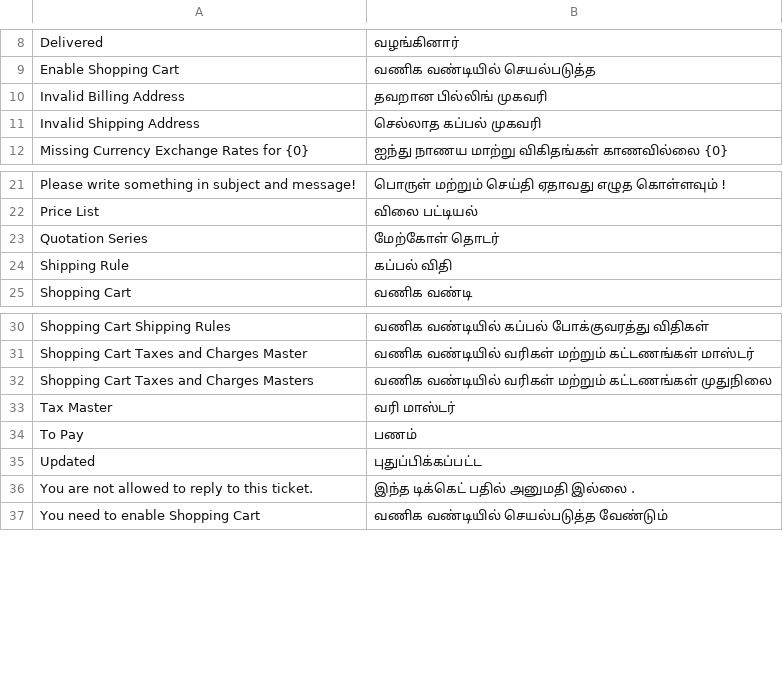
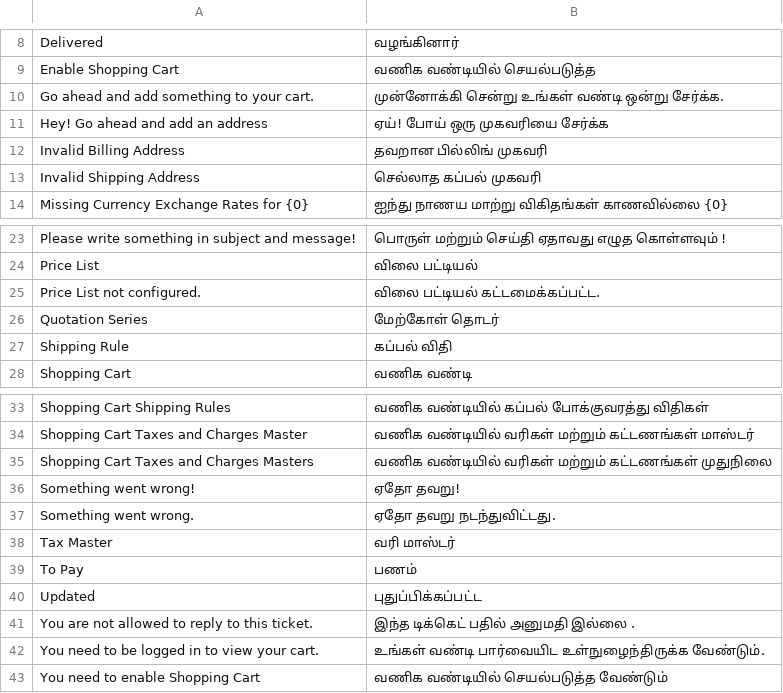
Before and after one commit to frappe/shopping_cart, a CSV file: shopping_cart/translations/ta.csv, drawn as a sheet; only a part is shown, gaps mark what is left out.

Commit message:
[translations] Added Turkish, Vietnamese. Updated rest of the translations. [frappe/erpnext#2012]

```diff
--- a/shopping_cart/translations/ta.csv
+++ b/shopping_cart/translations/ta.csv
@@ -9,2 +9,4 @@ Delivered,வழங்கினார்
 Enable Shopping Cart,வணிக வண்டியில் செயல்படுத்த
+Go ahead and add something to your cart.,முன்னோக்கி சென்று உங்கள் வண்டி ஒன்று சேர்க்க.
+Hey! Go ahead and add an address,ஏய்! போய் ஒரு முகவரியை சேர்க்க
 Invalid Billing Address,தவறான பில்லிங் முகவரி
@@ -22,2 +24,3 @@ Please write something in subject and message!,பொருள் மற்
 Price List,விலை பட்டியல்
+Price List not configured.,விலை பட்டியல் கட்டமைக்கப்பட்ட.
 Quotation Series,மேற்கோள் தொடர்
@@ -32,2 +35,4 @@ Shopping Cart Taxes and Charges Master,வணிக வண்டியில்
 Shopping Cart Taxes and Charges Masters,வணிக வண்டியில் வரிகள் மற்றும் கட்டணங்கள் முதுநிலை
+Something went wrong!,ஏதோ தவறு!
+Something went wrong.,ஏதோ தவறு நடந்துவிட்டது.
 Tax Master,வரி மாஸ்டர்
@@ -36,2 +41,3 @@ Updated,புதுப்பிக்கப்பட்ட
 You are not allowed to reply to this ticket.,இந்த டிக்கெட் பதில் அனுமதி இல்லை .
+You need to be logged in to view your cart.,உங்கள் வண்டி பார்வையிட உள்நுழைந்திருக்க வேண்டும்.
 You need to enable Shopping Cart,வணிக வண்டியில் செயல்படுத்த வேண்டும்
```
Also changed, not shown: shopping_cart/translations/el.csv, shopping_cart/translations/hi.csv, 21 other files.
